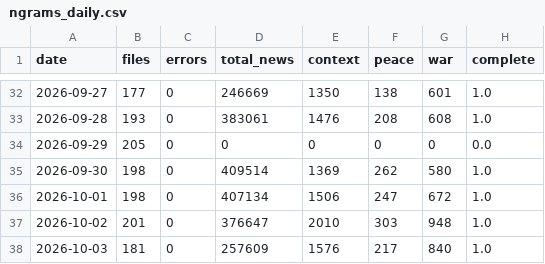
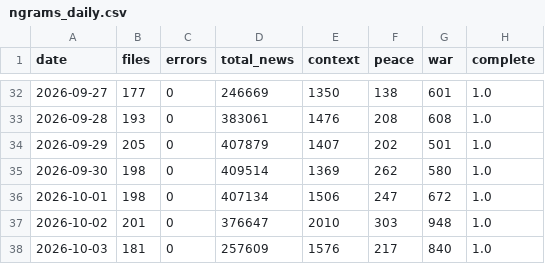
Before and after one commit to DanialSanahurskyj/Personal-Website, a CSV file: data/ngrams_daily.csv, drawn as a sheet; only a part is shown, gaps mark what is left out.

Commit message:
Backfill War-Peace Index 2026-10-14

```diff
--- a/data/ngrams_daily.csv
+++ b/data/ngrams_daily.csv
@@ -33,3 +33,3 @@ date,files,errors,total_news,context,peace,war,complete
 2026-09-28,193,0,383061,1476,208,608,1.0
-2026-09-29,205,0,0,0,0,0,0.0
+2026-09-29,205,0,407879,1407,202,501,1.0
 2026-09-30,198,0,409514,1369,262,580,1.0
```
Also changed, not shown: 2 other files.
